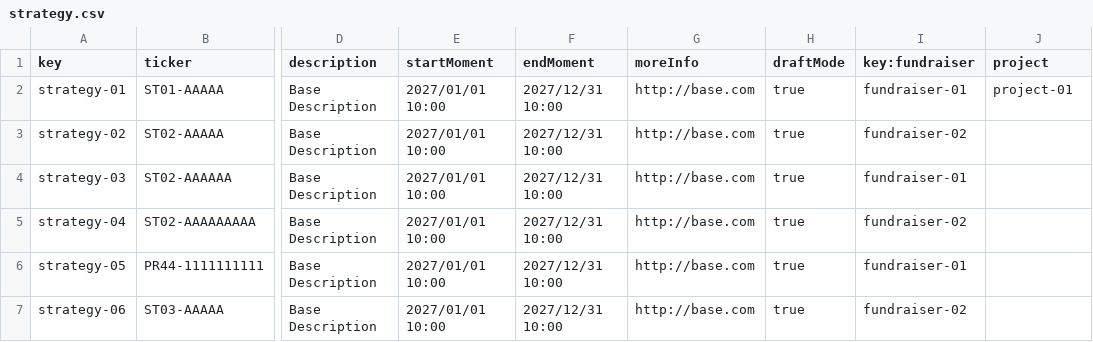
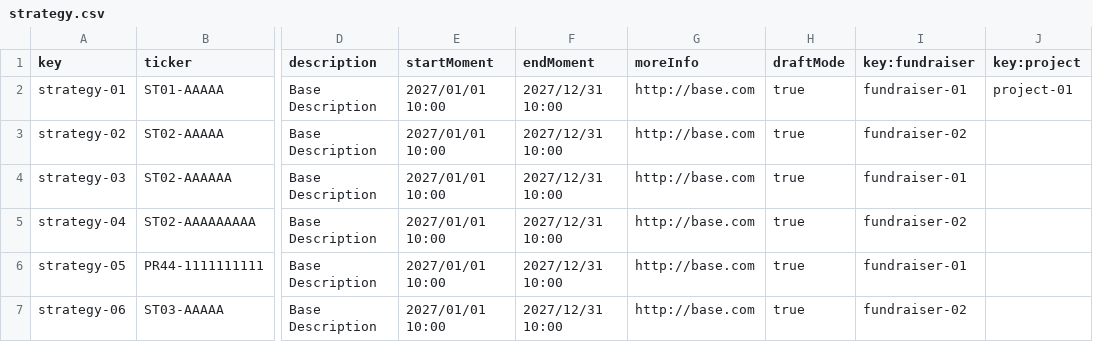
Before and after one commit to MML9796/Acme-Starters-B, a CSV file: src/main/resources/WEB-INF/data/sample/batch-01/strategy.csv, drawn as a sheet; only a part is shown, gaps mark what is left out; the diff names each change by its address in the sheet, - before the commit and + after, or states it on an @@ line.

```diff
--- a/src/main/resources/WEB-INF/data/sample/batch-01/strategy.csv
+++ b/src/main/resources/WEB-INF/data/sample/batch-01/strategy.csv
-J1: project
+J1: key:project
```
Also changed, not shown: src/main/resources/WEB-INF/data/sample/batch-01/campaign.csv, src/main/resources/WEB-INF/data/sample/batch-01/invention.csv, 6 other files.
